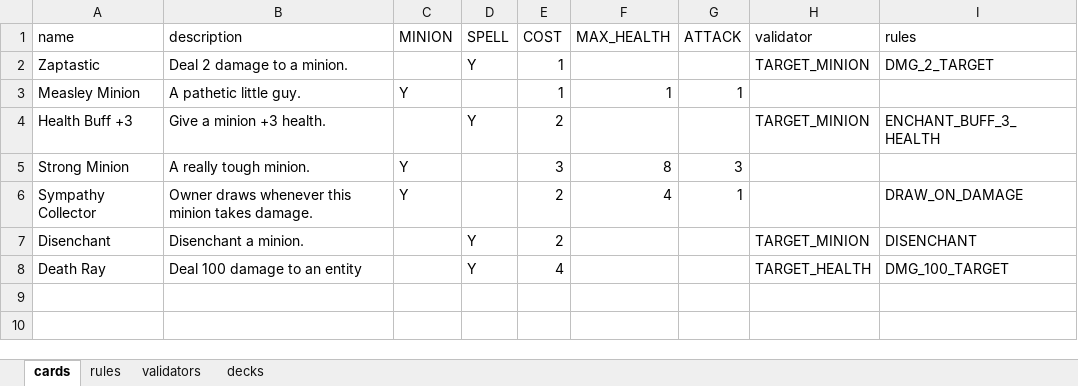
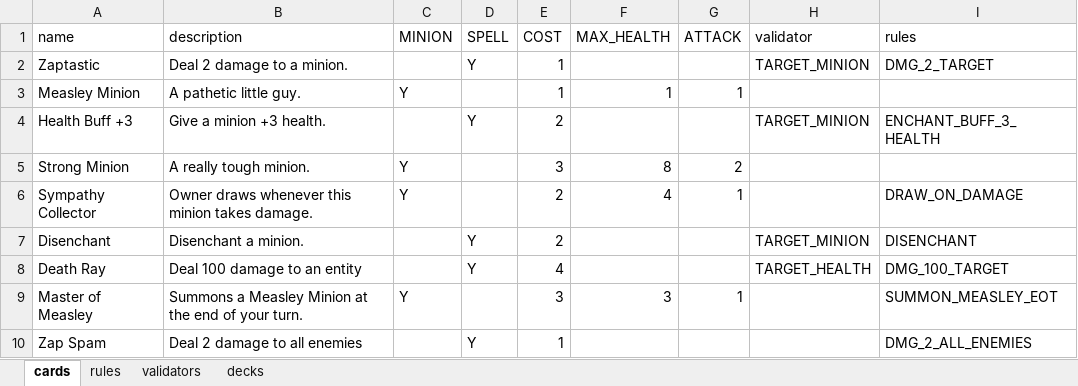
Before and after one commit to wx3/cardbattle, an Excel workbook: Data/gamedata.xlsm, sheet cards, drawn as a sheet; values as stored, in another font and other column widths than the file's, no borders; the diff names each change by its address in the sheet, - before the commit and + after, or states it on an @@ line.

Commit message:
AOE attack

```diff
--- a/Data/gamedata.xlsm (sheet cards)
+++ b/Data/gamedata.xlsm (sheet cards)
-G5 (ATTACK): 3
+G5 (ATTACK): 2
+row 9: Master of Measley | Summons a Measley Minion at the end of your turn. | Y |  | 3 | 3 | 1 |  | SUMMON_MEASLEY_EOT
+row 10: Zap Spam | Deal 2 damage to all enemies |  | Y | 1 |  |  |  | DMG_2_ALL_ENEMIES
```
Also changed, not shown: sheet rules, 12 other files.
